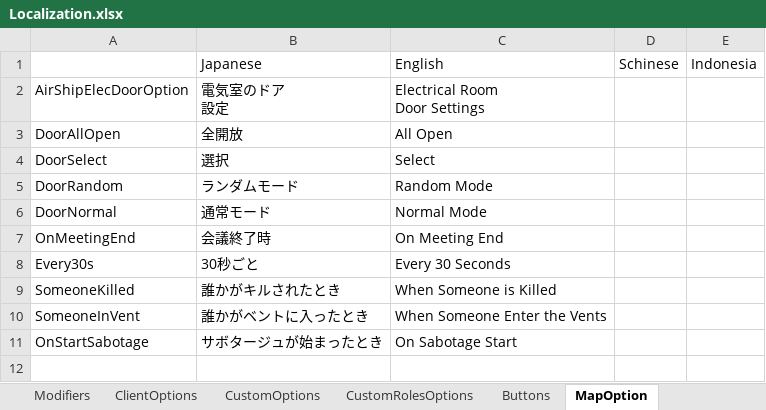
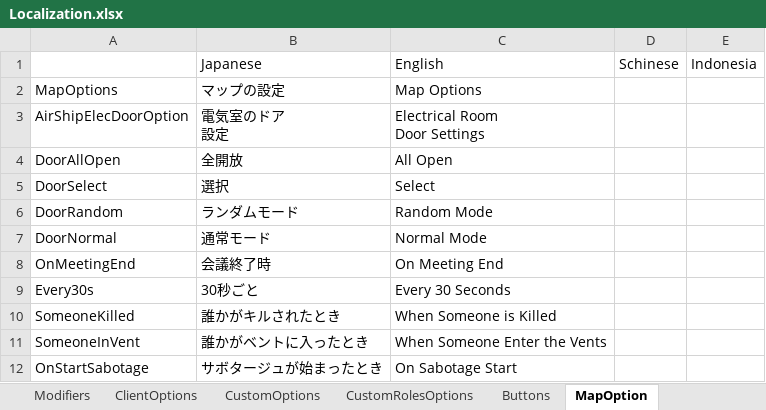
Before and after one commit to Dekokiyo/UM-TranslateFiles, an Excel workbook: Localization.xlsx, sheet MapOption, drawn as a sheet; values as stored, in another font and other column widths than the file's, no borders; the diff names each change by its address in the sheet, - before the commit and + after, or states it on an @@ line.

Commit message:
翻訳追加

```diff
--- a/Localization.xlsx (sheet MapOption)
+++ b/Localization.xlsx (sheet MapOption)
+row 2: MapOptions | マップの設定 | Map Options
```
